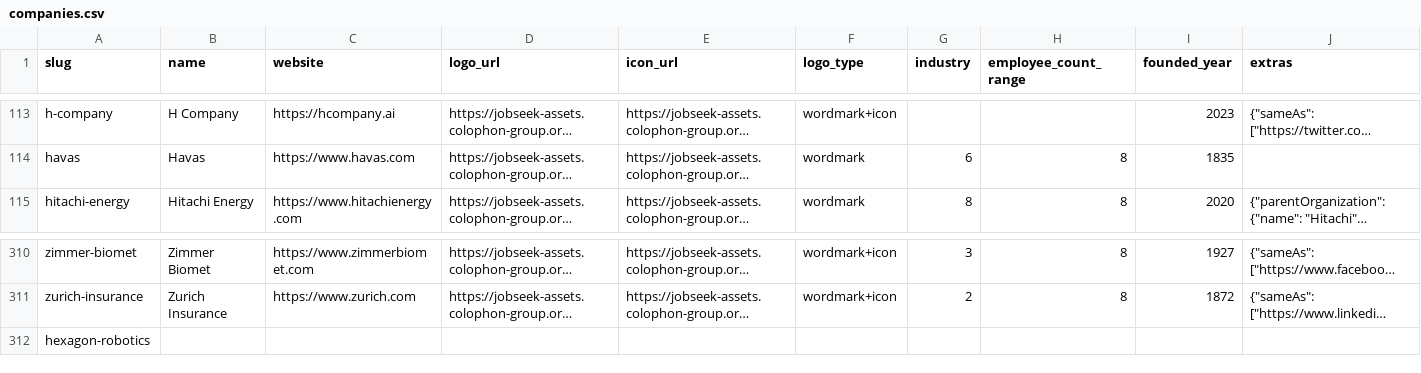
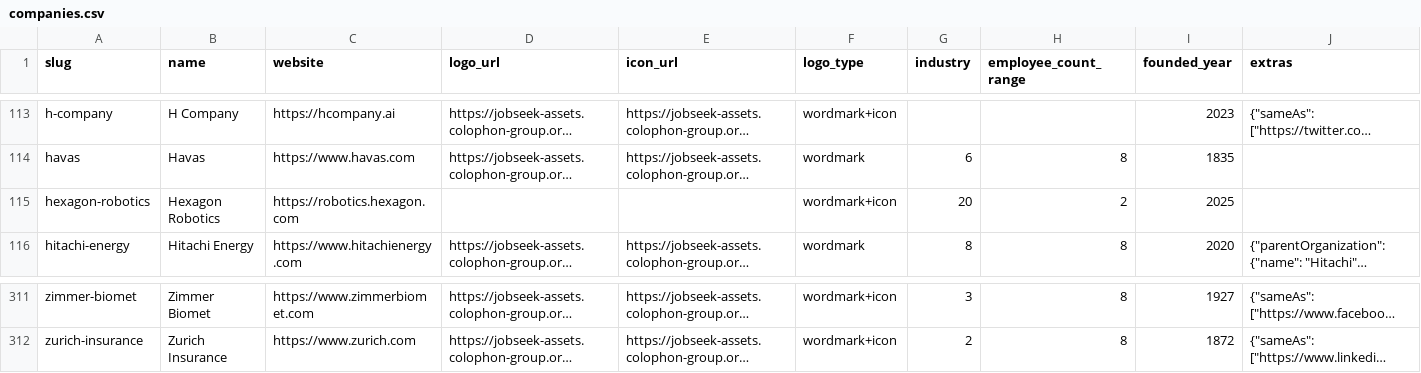
Before and after one commit to colophon-group/jobseek, a CSV file: apps/crawler/data/companies.csv, drawn as a sheet; only a part is shown, gaps mark what is left out; long unchanged cells end in …; removed rows and columns are numbered as before the commit, all else as after; the diff names each change by its address in the sheet, - before the commit and + after, or states it on an @@ line.

Commit message:
Configure Hexagon Robotics
Closes #828

```diff
--- a/apps/crawler/data/companies.csv
+++ b/apps/crawler/data/companies.csv
+row 115: hexagon-robotics | Hexagon Robotics | https://robotics.hexagon.com |  |  | wordmark+icon | 20 | 2 | 2025
-row 312: hexagon-robotics
```
Also changed, not shown: 4 other files.
